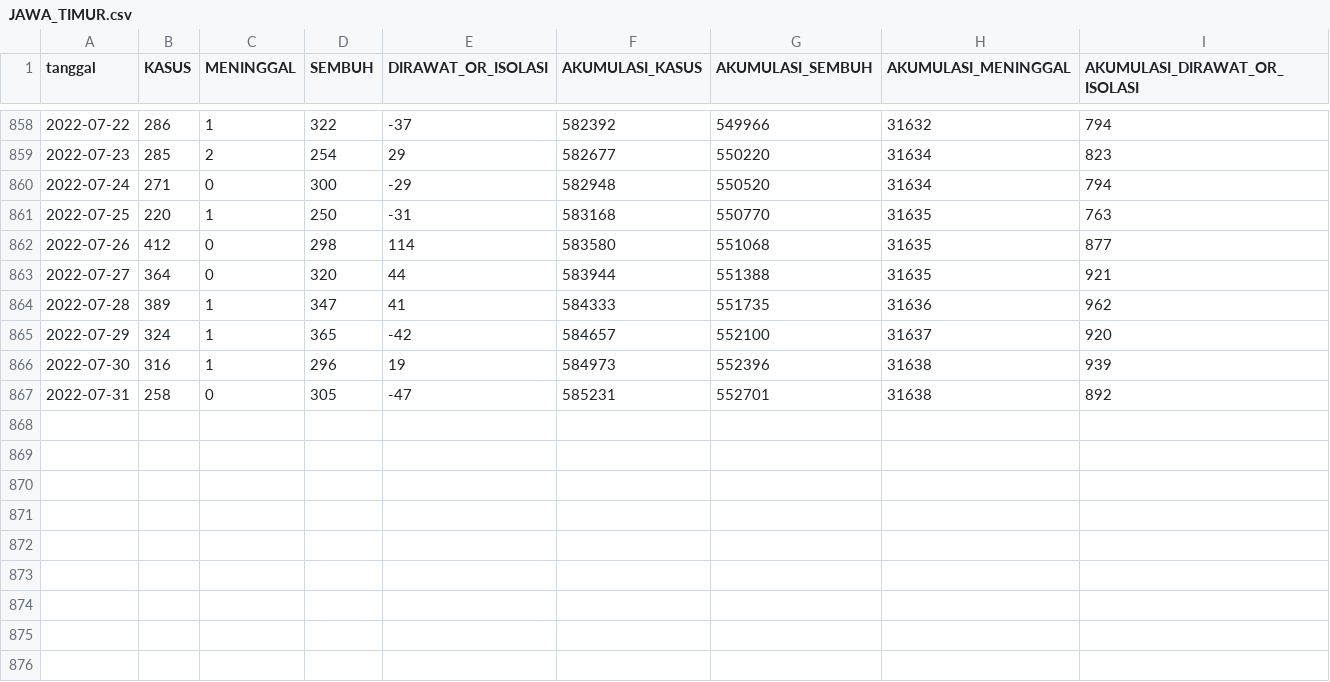
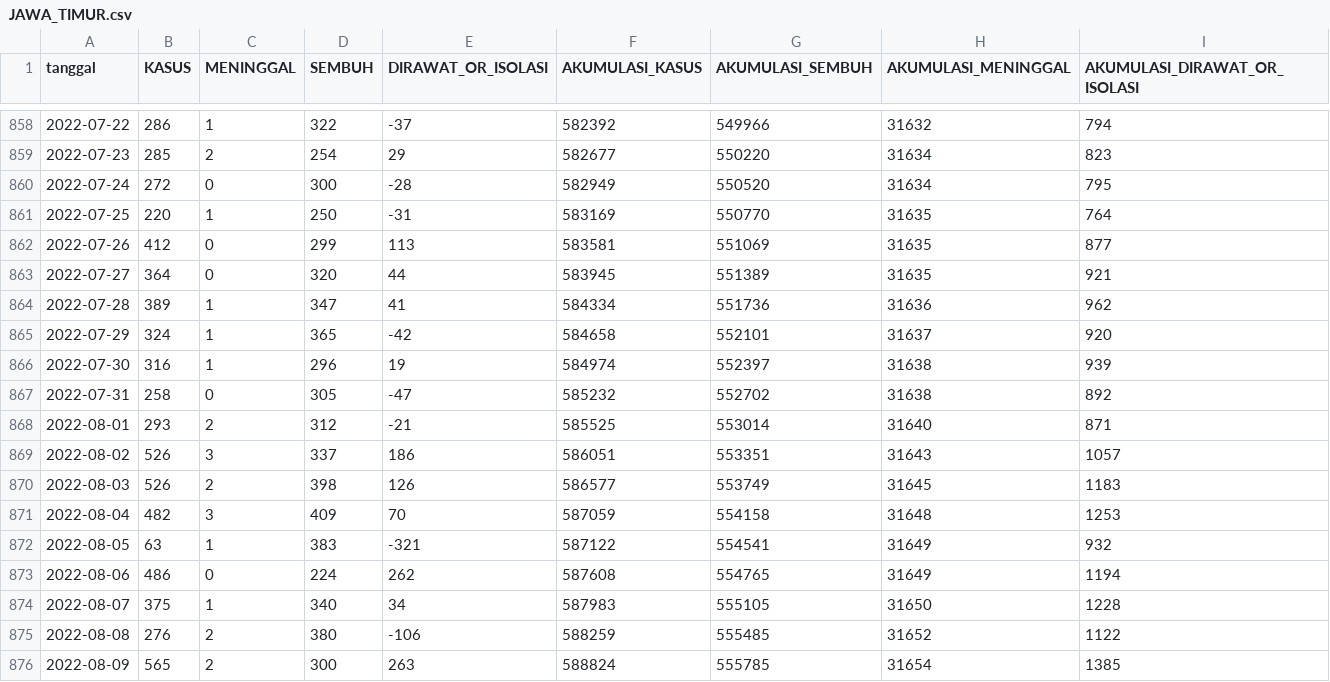
Before and after one commit to zakiego/data-sebaran-covid19goid, a CSV file: provinsi/JAWA_TIMUR.csv, drawn as a sheet; only a part is shown, gaps mark what is left out.

```diff
--- a/provinsi/JAWA_TIMUR.csv
+++ b/provinsi/JAWA_TIMUR.csv
@@ -859,9 +859,18 @@ tanggal,KASUS,MENINGGAL,SEMBUH,DIRAWAT_OR_ISOLASI,AKUMULASI_KASUS,AKUMULASI_SEMB
 2022-07-23,285,2,254,29,582677,550220,31634,823
-2022-07-24,271,0,300,-29,582948,550520,31634,794
-2022-07-25,220,1,250,-31,583168,550770,31635,763
-2022-07-26,412,0,298,114,583580,551068,31635,877
-2022-07-27,364,0,320,44,583944,551388,31635,921
-2022-07-28,389,1,347,41,584333,551735,31636,962
-2022-07-29,324,1,365,-42,584657,552100,31637,920
-2022-07-30,316,1,296,19,584973,552396,31638,939
-2022-07-31,258,0,305,-47,585231,552701,31638,892
+2022-07-24,272,0,300,-28,582949,550520,31634,795
+2022-07-25,220,1,250,-31,583169,550770,31635,764
+2022-07-26,412,0,299,113,583581,551069,31635,877
+2022-07-27,364,0,320,44,583945,551389,31635,921
+2022-07-28,389,1,347,41,584334,551736,31636,962
+2022-07-29,324,1,365,-42,584658,552101,31637,920
+2022-07-30,316,1,296,19,584974,552397,31638,939
+2022-07-31,258,0,305,-47,585232,552702,31638,892
+2022-08-01,293,2,312,-21,585525,553014,31640,871
+2022-08-02,526,3,337,186,586051,553351,31643,1057
+2022-08-03,526,2,398,126,586577,553749,31645,1183
+2022-08-04,482,3,409,70,587059,554158,31648,1253
+2022-08-05,63,1,383,-321,587122,554541,31649,932
+2022-08-06,486,0,224,262,587608,554765,31649,1194
+2022-08-07,375,1,340,34,587983,555105,31650,1228
+2022-08-08,276,2,380,-106,588259,555485,31652,1122
+2022-08-09,565,2,300,263,588824,555785,31654,1385
```
Also changed, not shown: nasional/jenis_kelamin.csv, nasional/usia.csv, 35 other files.
